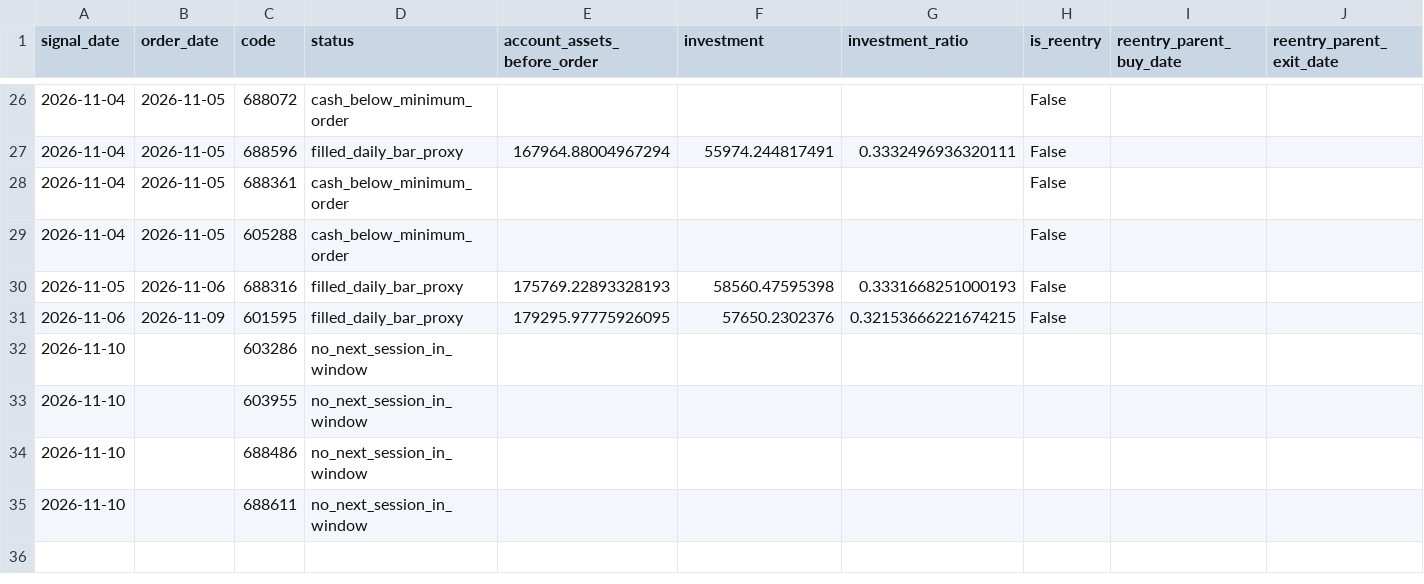
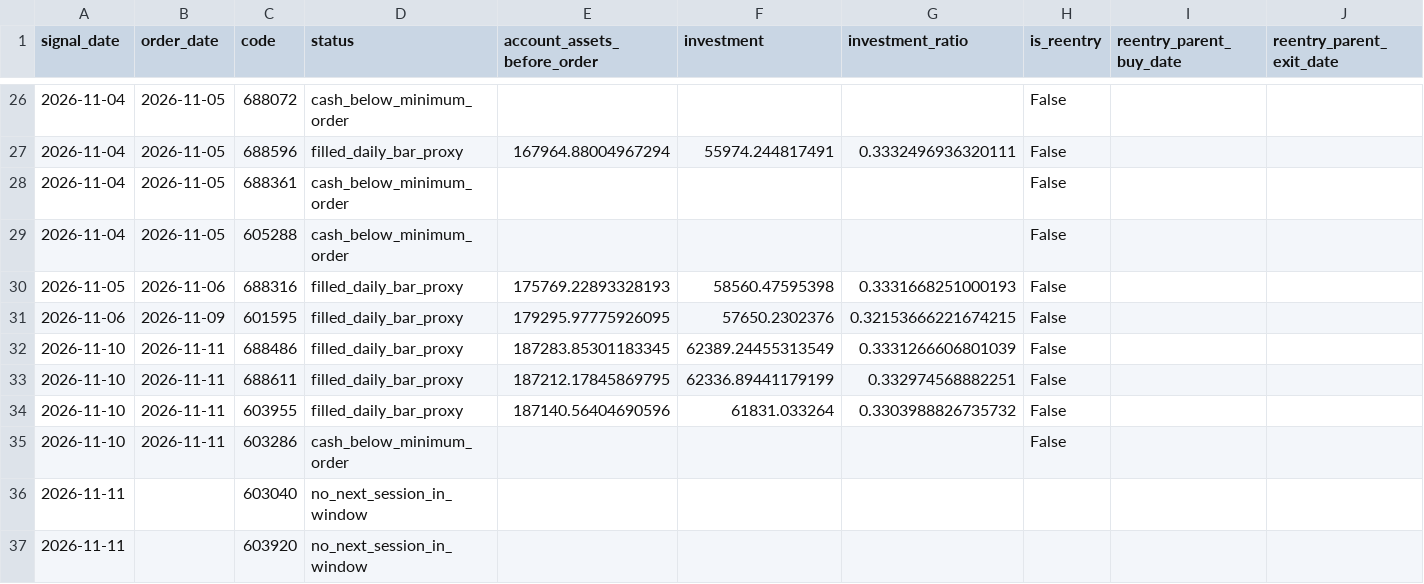
Before and after one commit to huvan9527-a11y/longhu, a CSV file: reports/original/orders.csv, drawn as a sheet; only a part is shown, gaps mark what is left out.

```diff
--- a/reports/original/orders.csv
+++ b/reports/original/orders.csv
@@ -31,5 +31,7 @@
 2026-11-06,2026-11-09,601595,filled_daily_bar_proxy,179295.97775926095,57650.2302376,0.32153666221674215,False,,
-2026-11-10,,603286,no_next_session_in_window,,,,,,
-2026-11-10,,603955,no_next_session_in_window,,,,,,
-2026-11-10,,688486,no_next_session_in_window,,,,,,
-2026-11-10,,688611,no_next_session_in_window,,,,,,
+2026-11-10,2026-11-11,688486,filled_daily_bar_proxy,187283.85301183345,62389.24455313549,0.3331266606801039,False,,
+2026-11-10,2026-11-11,688611,filled_daily_bar_proxy,187212.17845869795,62336.89441179199,0.332974568882251,False,,
+2026-11-10,2026-11-11,603955,filled_daily_bar_proxy,187140.56404690596,61831.033264,0.3303988826735732,False,,
+2026-11-10,2026-11-11,603286,cash_below_minimum_order,,,,False,,
+2026-11-11,,603040,no_next_session_in_window,,,,,,
+2026-11-11,,603920,no_next_session_in_window,,,,,,
```
Also changed, not shown: reports/original/trades.csv, reports/reentry/orders.csv, 14 other files.
